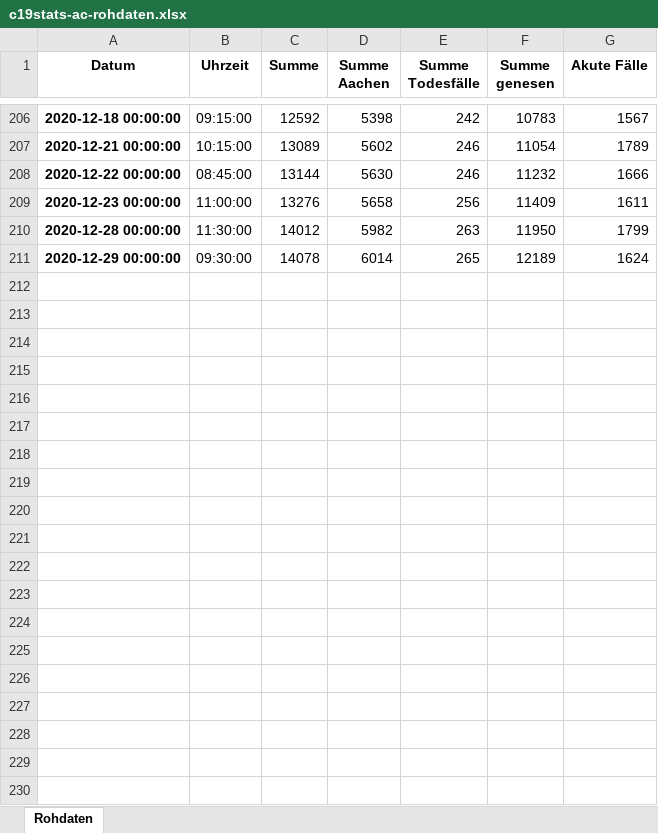
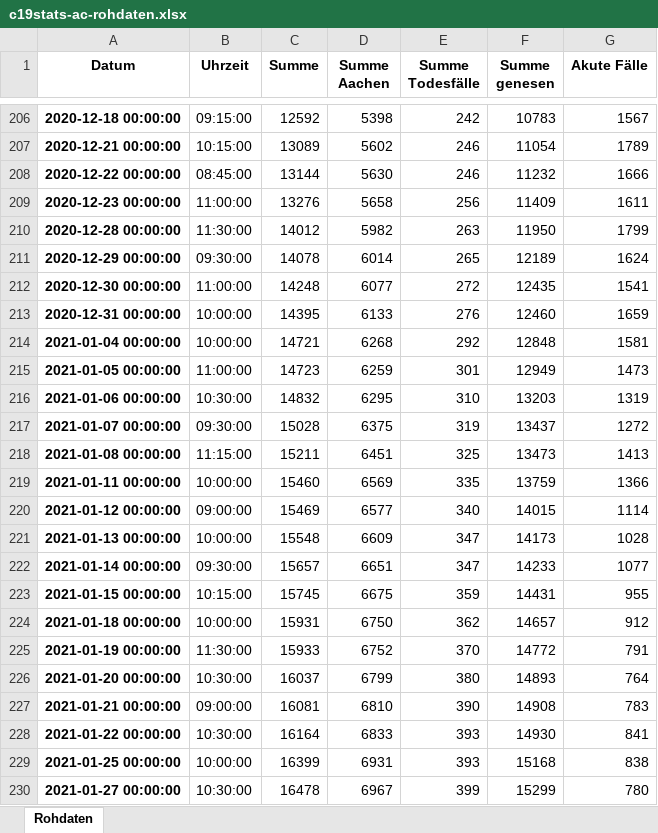
Before and after one commit to MartinHolle/covid-19-statistics-aachen, an Excel workbook: data/c19stats-ac-rohdaten.xlsx, sheet Rohdaten, drawn as a sheet; only a part is shown, gaps mark what is left out; values as stored, in another font and other column widths than the file's, no borders; the diff covers the shown part only; the diff names each change by its address in the sheet, - before the commit and + after, or states it on an @@ line.

```diff
--- a/data/c19stats-ac-rohdaten.xlsx (sheet Rohdaten)
+++ b/data/c19stats-ac-rohdaten.xlsx (sheet Rohdaten)
+row 212: 2020-12-30 00:00:00 | 11:00:00 | 14248 | 6077 | 272 | 12435 | 1541
+row 213: 2020-12-31 00:00:00 | 10:00:00 | 14395 | 6133 | 276 | 12460 | 1659
+row 214: 2021-01-04 00:00:00 | 10:00:00 | 14721 | 6268 | 292 | 12848 | 1581
+row 215: 2021-01-05 00:00:00 | 11:00:00 | 14723 | 6259 | 301 | 12949 | 1473
+row 216: 2021-01-06 00:00:00 | 10:30:00 | 14832 | 6295 | 310 | 13203 | 1319
+row 217: 2021-01-07 00:00:00 | 09:30:00 | 15028 | 6375 | 319 | 13437 | 1272
+row 218: 2021-01-08 00:00:00 | 11:15:00 | 15211 | 6451 | 325 | 13473 | 1413
+row 219: 2021-01-11 00:00:00 | 10:00:00 | 15460 | 6569 | 335 | 13759 | 1366
+row 220: 2021-01-12 00:00:00 | 09:00:00 | 15469 | 6577 | 340 | 14015 | 1114
+row 221: 2021-01-13 00:00:00 | 10:00:00 | 15548 | 6609 | 347 | 14173 | 1028
+row 222: 2021-01-14 00:00:00 | 09:30:00 | 15657 | 6651 | 347 | 14233 | 1077
+row 223: 2021-01-15 00:00:00 | 10:15:00 | 15745 | 6675 | 359 | 14431 | 955
+row 224: 2021-01-18 00:00:00 | 10:00:00 | 15931 | 6750 | 362 | 14657 | 912
+row 225: 2021-01-19 00:00:00 | 11:30:00 | 15933 | 6752 | 370 | 14772 | 791
+row 226: 2021-01-20 00:00:00 | 10:30:00 | 16037 | 6799 | 380 | 14893 | 764
+row 227: 2021-01-21 00:00:00 | 09:00:00 | 16081 | 6810 | 390 | 14908 | 783
+row 228: 2021-01-22 00:00:00 | 10:30:00 | 16164 | 6833 | 393 | 14930 | 841
+row 229: 2021-01-25 00:00:00 | 10:00:00 | 16399 | 6931 | 393 | 15168 | 838
+row 230: 2021-01-27 00:00:00 | 10:30:00 | 16478 | 6967 | 399 | 15299 | 780
```
Also changed, not shown: 25 added rows elsewhere in this sheet, 5 other files.
